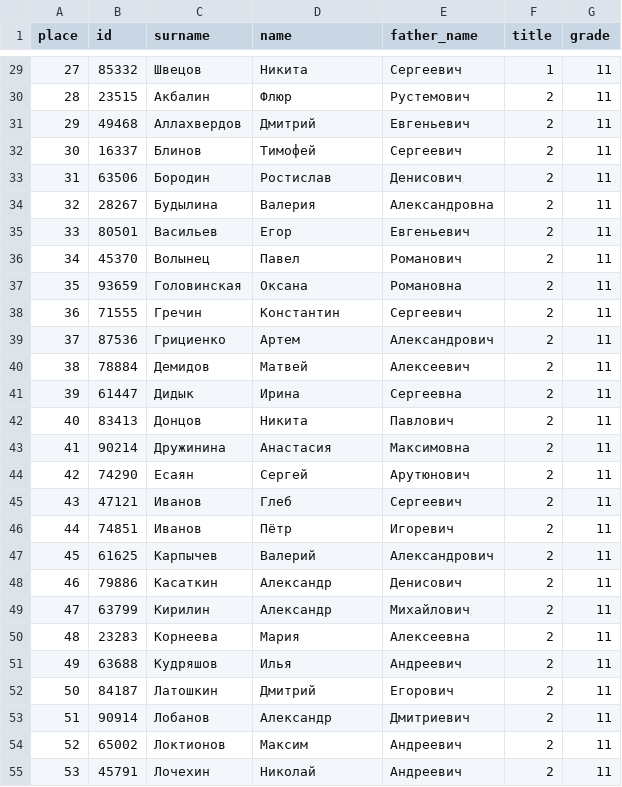
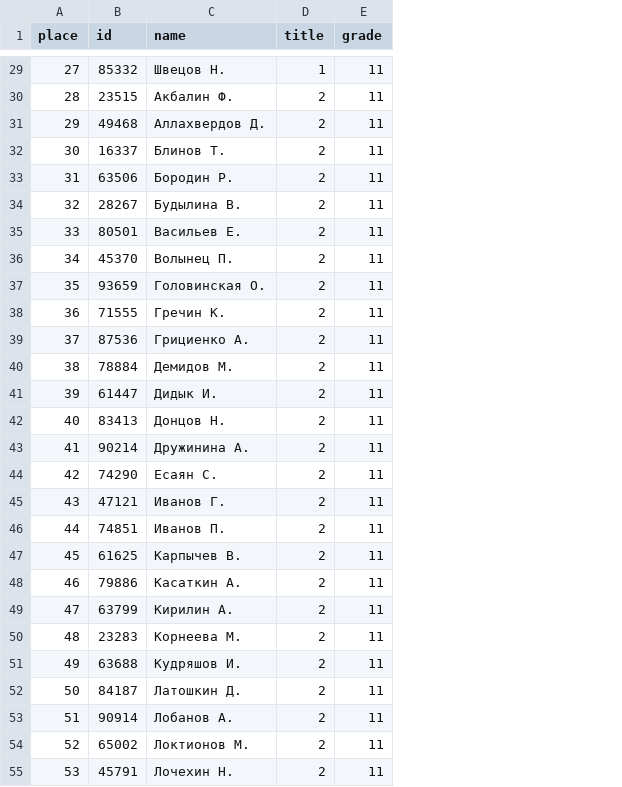
Before and after one commit to VladG00dmanPersonal/LMSH_AI_HACK, a CSV file: src/Vlad/preprocessed_data/future.csv, drawn as a sheet; only a part is shown, gaps mark what is left out; removed rows and columns are numbered as before the commit, all else as after; the diff covers the shown part only; the diff names each change by its address in the sheet, - before the commit and + after, or states it on an @@ line.

```diff
--- a/src/Vlad/preprocessed_data/future.csv
+++ b/src/Vlad/preprocessed_data/future.csv
-column C (surname), rows 29-55: Швецов | Акбалин | Аллахвердов | Блинов | Бородин | Будылина | Васильев | Волынец | Головинская | Гречин | Грициенко | Демидов | Дидык | Донцов | Дружинина | Есаян | Иванов | Иванов | Карпычев | Касаткин | Кирилин | Корнеева | Кудряшов | Латошкин | Лобанов | Локтионов | Лочехин
-column E (father_name), rows 29-55: Сергеевич | Рустемович | Евгеньевич | Сергеевич | Денисович | Александровна | Евгеньевич | Романович | Романовна | Сергеевич | Александрович | Алексеевич | Сергеевна | Павлович | Максимовна | Арутюнович | Сергеевич | Игоревич | Александрович | Денисович | Михайлович | Алексеевна | Андреевич | Егорович | Дмитриевич | Андреевич | Андреевич
-C29 (name): Никита
+C29 (name): Швецов Н.
-C30 (name): Флюр
+C30 (name): Акбалин Ф.
-C31 (name): Дмитрий
+C31 (name): Аллахвердов Д.
-C32 (name): Тимофей
+C32 (name): Блинов Т.
-C33 (name): Ростислав
+C33 (name): Бородин Р.
-C34 (name): Валерия
+C34 (name): Будылина В.
-C35 (name): Егор
+C35 (name): Васильев Е.
-C36 (name): Павел
+C36 (name): Волынец П.
-C37 (name): Оксана
+C37 (name): Головинская О.
-C38 (name): Константин
+C38 (name): Гречин К.
-C39 (name): Артем
+C39 (name): Грициенко А.
-C40 (name): Матвей
+C40 (name): Демидов М.
-C41 (name): Ирина
+C41 (name): Дидык И.
-C42 (name): Никита
+C42 (name): Донцов Н.
-C43 (name): Анастасия
+C43 (name): Дружинина А.
-C44 (name): Сергей
+C44 (name): Есаян С.
-C45 (name): Глеб
+C45 (name): Иванов Г.
-C46 (name): Пётр
+C46 (name): Иванов П.
-C47 (name): Валерий
+C47 (name): Карпычев В.
-C48 (name): Александр
+C48 (name): Касаткин А.
-C49 (name): Александр
+C49 (name): Кирилин А.
-C50 (name): Мария
+C50 (name): Корнеева М.
-C51 (name): Илья
+C51 (name): Кудряшов И.
-C52 (name): Дмитрий
+C52 (name): Латошкин Д.
-C53 (name): Александр
+C53 (name): Лобанов А.
-C54 (name): Максим
+C54 (name): Локтионов М.
-C55 (name): Николай
+C55 (name): Лочехин Н.
```
Also changed, not shown: 149 edited cells elsewhere in this file, src/Vlad/preprocessed_data/granit_nauki.csv, 5 other files.
